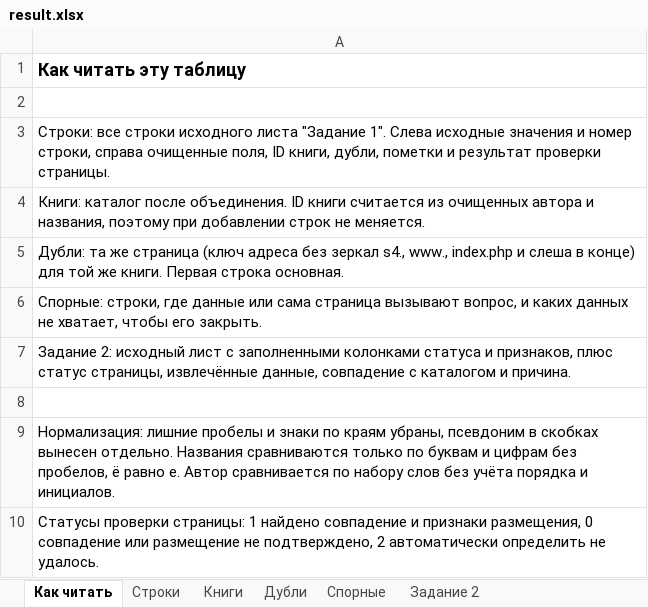
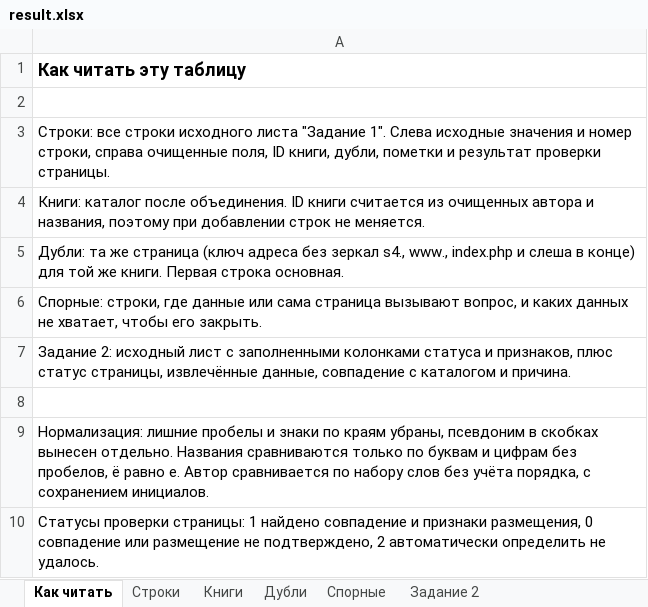
Before and after one commit to rioboyara/books-monitoring, an Excel workbook: out/result.xlsx, sheet Как читать, drawn as a sheet; values as stored, in another font and other column widths than the file's, no borders; the diff names each change by its address in the sheet, - before the commit and + after, or states it on an @@ line.

```diff
--- a/out/result.xlsx (sheet Как читать)
+++ b/out/result.xlsx (sheet Как читать)
-A9: …без учёта порядка и инициалов.
+A9: …без учёта порядка, с сохранением инициалов.
```
Also changed, not shown: sheet Строки, sheet Спорные, sheet Задание 2, sheet Книги, 15 other files.
